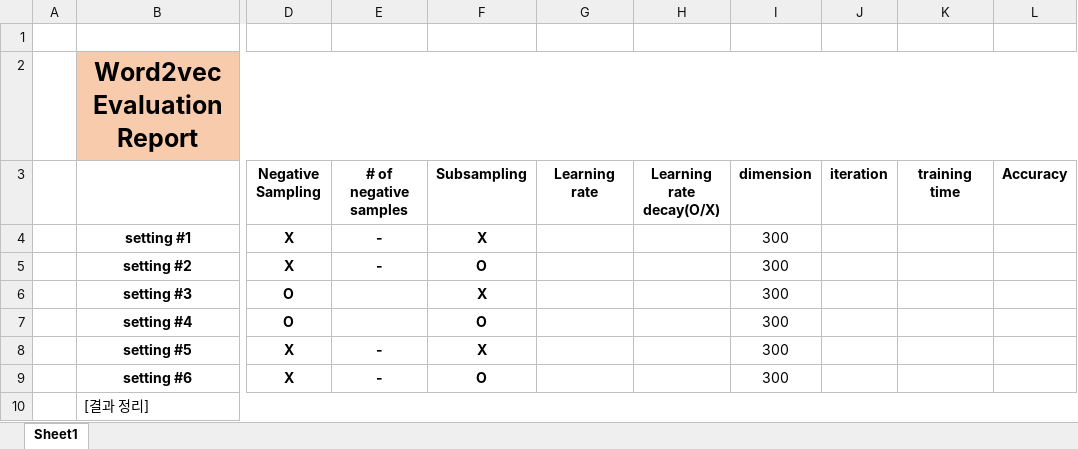
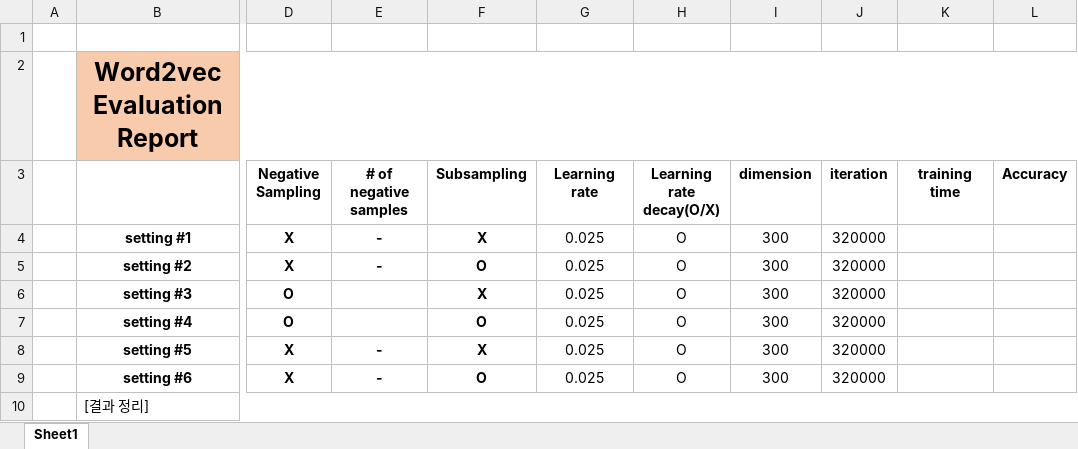
Before and after one commit to yoowonsuk/COSE471-TermProject, an Excel workbook: Evaluation result.xlsx, sheet Sheet1, drawn as a sheet; only a part is shown, gaps mark what is left out; values as stored, in another font and other column widths than the file's, no borders; the diff names each change by its address in the sheet, - before the commit and + after, or states it on an @@ line.

Commit message:
print iteration

```diff
--- a/Evaluation result.xlsx (sheet Sheet1)
+++ b/Evaluation result.xlsx (sheet Sheet1)
-G4:G9 (Learning rate): (empty)
+G4:G9 (Learning rate): 0.025
-H4:H9 (Learning rate decay(O/X)): (empty)
+H4:H9 (Learning rate decay(O/X)): O
-J4:J9 (iteration): (empty)
+J4:J9 (iteration): 320000
```
Also changed, not shown: 1 other file.
